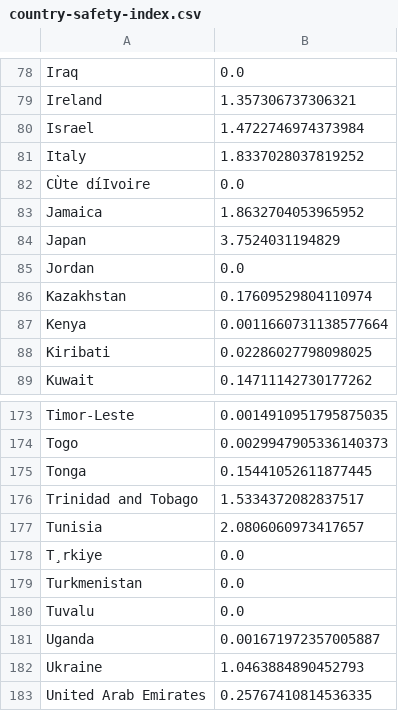
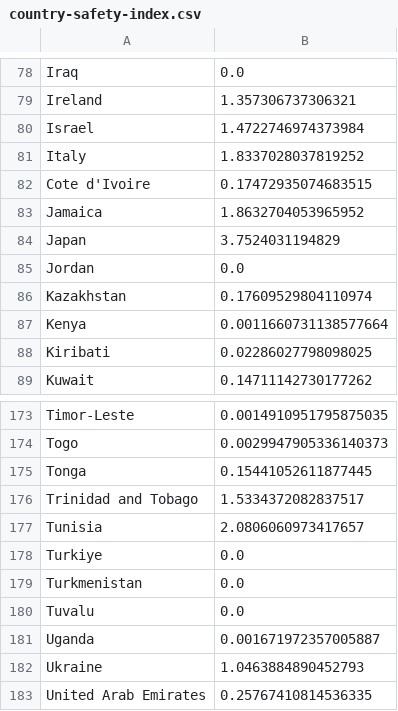
Before and after one commit to DanielKaloshi/Post-Covid19-An-Interactive-Travel-Guide, a CSV file: data/country-safety-index.csv, drawn as a sheet; only a part is shown, gaps mark what is left out.

```diff
--- a/data/country-safety-index.csv
+++ b/data/country-safety-index.csv
@@ -81,3 +81,3 @@ Israel,1.4722746974373984
 Italy,1.8337028037819252
-CÙte díIvoire,0.0
+Cote d'Ivoire,0.17472935074683515
 Jamaica,1.8632704053965952
@@ -177,3 +177,3 @@ Trinidad and Tobago,1.5334372082837517
 Tunisia,2.0806060973417657
-T¸rkiye,0.0
+Turkiye,0.0
 Turkmenistan,0.0
```
Also changed, not shown: 1 other file.
